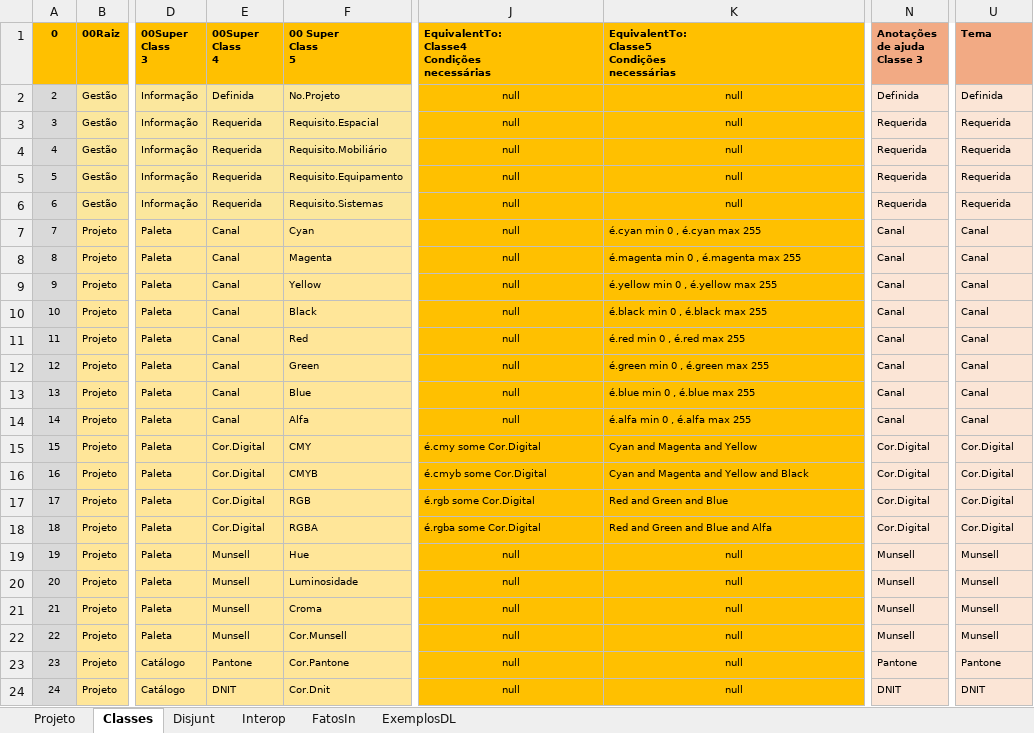
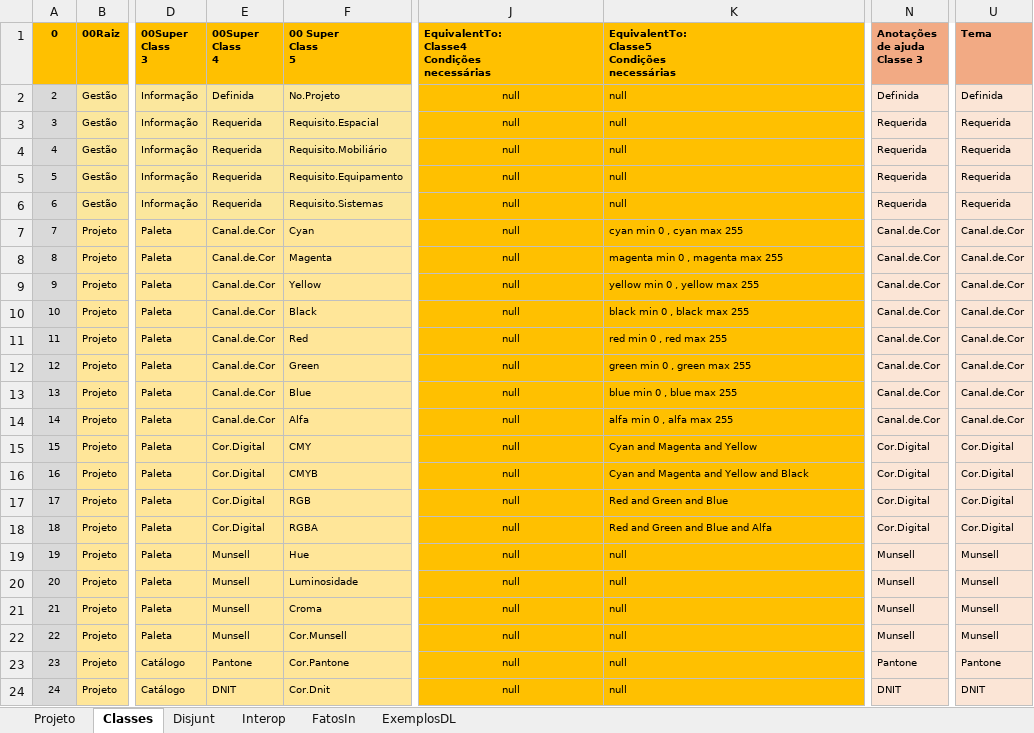
Before and after one commit to JLMenegotto/OntologiaBIM, an Excel workbook: Versão5/CROM/Ontologia_CROMA.xlsx, sheet Classes, drawn as a sheet; only a part is shown, gaps mark what is left out; values as stored, in another font and other column widths than the file's, no borders; conditional formats not drawn; the diff names each change by its address in the sheet, - before the commit and + after, or states it on an @@ line.

```diff
--- a/Versão5/CROM/Ontologia_CROMA.xlsx (sheet Classes)
+++ b/Versão5/CROM/Ontologia_CROMA.xlsx (sheet Classes)
-K2:K6 alignment: center
+K2:K6 alignment: left
-E7:E14 (00Super Class 4): Canal
+E7:E14 (00Super Class 4): Canal.de.Cor
-K7: é.cyan min 0 , é.cyan max 255
+K7: cyan min 0 , cyan max 255
-N7:N14 (Anotações de ajuda Classe 3): Canal
+N7:N14 (Anotações de ajuda Classe 3): Canal.de.Cor
-U7:U14 (Tema): Canal
+U7:U14 (Tema): Canal.de.Cor
-K8: é.magenta min 0 , é.magenta max 255
+K8: magenta min 0 , magenta max 255
-K9: é.yellow min 0 , é.yellow max 255
+K9: yellow min 0 , yellow max 255
-K10: é.black min 0 , é.black max 255
+K10: black min 0 , black max 255
-K11: é.red min 0 , é.red max 255
+K11: red min 0 , red max 255
-K12: é.green min 0 , é.green max 255
+K12: green min 0 , green max 255
-K13: é.blue min 0 , é.blue max 255
+K13: blue min 0 , blue max 255
-K14: é.alfa min 0 , é.alfa max 255
+K14: alfa min 0 , alfa max 255
-J15: é.cmy some Cor.Digital
+J15: null
-J15:J18 alignment: left
+J15:J18 alignment: center
-J16: é.cmyb some Cor.Digital
+J16: null
-J17: é.rgb some Cor.Digital
+J17: null
-J18: é.rgba some Cor.Digital
+J18: null
-K19:K24 alignment: center
+K19:K24 alignment: left
```
Also changed, not shown: sheet FatosIn, sheet ExemplosDL, sheet Projeto, formulas that keep their value.
